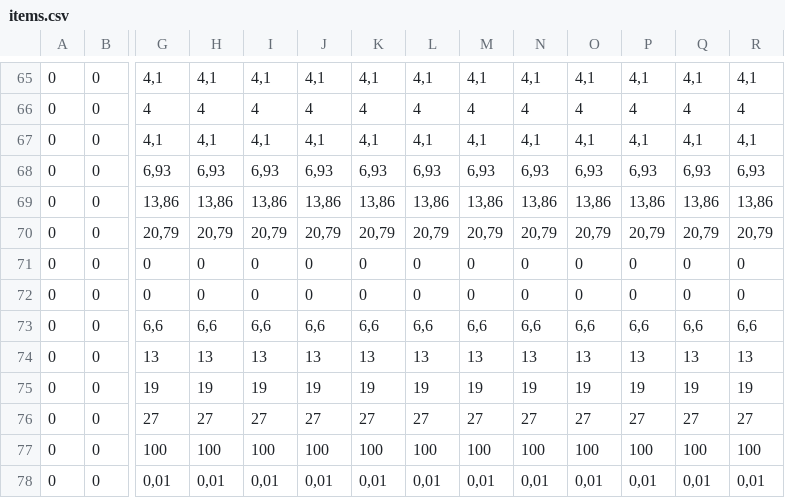
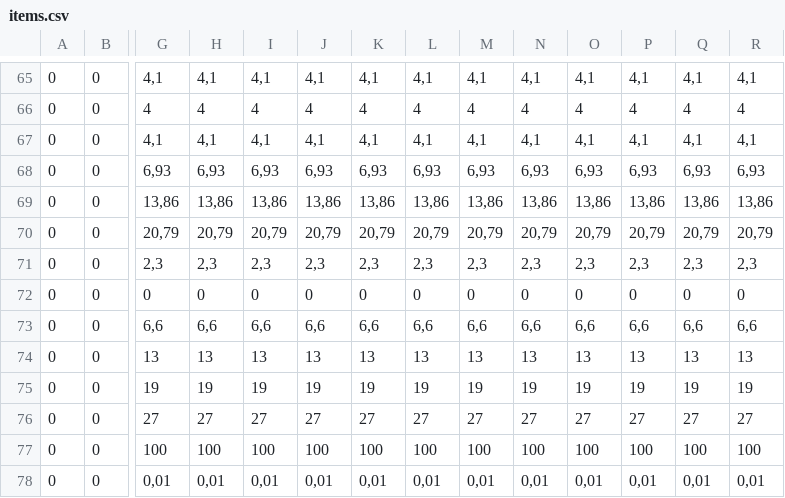
Before and after one commit to amenson1983/grindex_global_company, a CSV file: grindex_ukraine/products/items.csv, drawn as a sheet; only a part is shown, gaps mark what is left out; the diff names each change by its address in the sheet, - before the commit and + after, or states it on an @@ line.

```diff
--- a/grindex_ukraine/products/items.csv
+++ b/grindex_ukraine/products/items.csv
-G71: 0
+G71: 2,3
-H71: 0
+H71: 2,3
-I71: 0
+I71: 2,3
-J71: 0
+J71: 2,3
-K71: 0
+K71: 2,3
-L71: 0
+L71: 2,3
-M71: 0
+M71: 2,3
-N71: 0
+N71: 2,3
-O71: 0
+O71: 2,3
-P71: 0
+P71: 2,3
-Q71: 0
+Q71: 2,3
-R71: 0
+R71: 2,3
```
Also changed, not shown: 2 other files.
